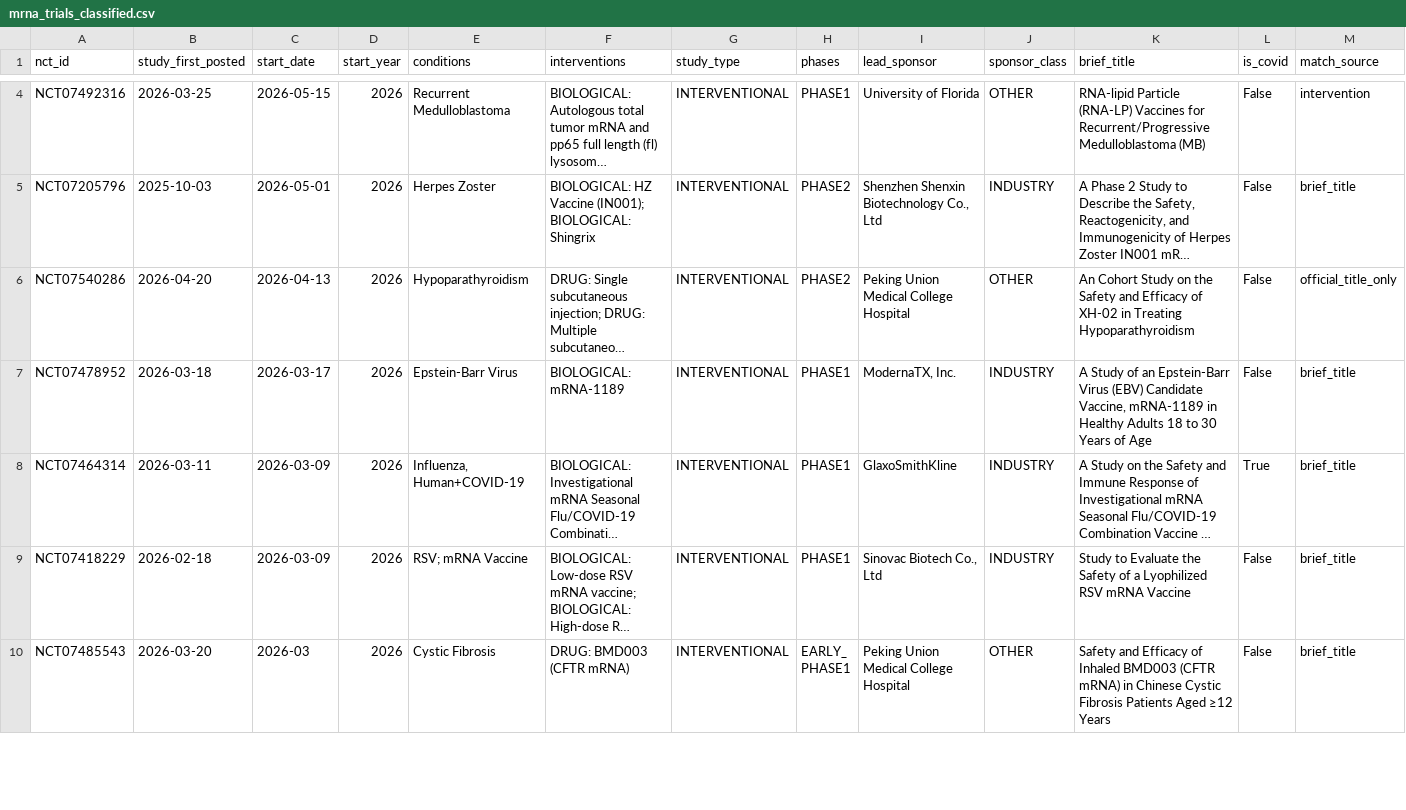
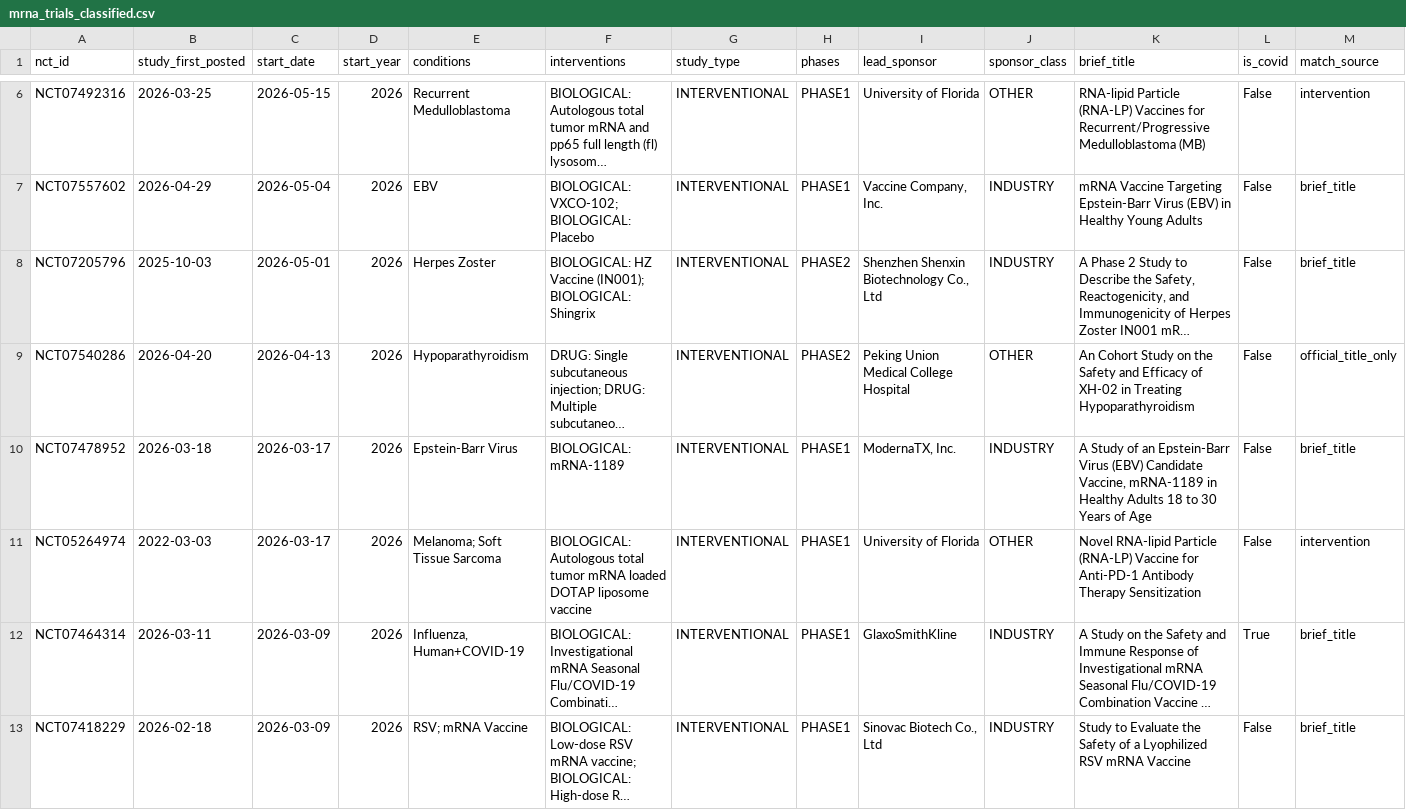
Before and after one commit to javarhol/mRNA-therapy-history-data, a CSV file: data/mrna_trials_classified.csv, drawn as a sheet; only a part is shown, gaps mark what is left out; the shorter side is filled out with more unchanged rows; long unchanged cells end in …; rows hold the shown columns only; the diff covers the shown part only; the diff names each change by its address in the sheet, - before the commit and + after, or states it on an @@ line.

```diff
--- a/data/mrna_trials_classified.csv
+++ b/data/mrna_trials_classified.csv
+row 7: NCT07557602 | 2026-04-29 | 2026-05-04 | 2026 | EBV | BIOLOGICAL: VXCO-102; BIOLOGICAL: Placebo | INTERVENTIONAL | PHASE1 | Vaccine Company, Inc. | INDUSTRY | mRNA Vaccine Targeting Epstein-Barr Virus (EBV) in Healthy Young Adults | False | brief_title
+row 11: NCT05264974 | 2022-03-03 | 2026-03-17 | 2026 | Melanoma; Soft Tissue Sarcoma | BIOLOGICAL: Autologous total tumor mRNA loaded DOTAP liposome vaccine | INTERVENTIONAL | PHASE1 | University of Florida | OTHER | Novel RNA-lipid Particle (RNA-LP) Vaccine for Anti-PD-1 Antibody Therapy Sensitization | False | intervention
```
Also changed, not shown: 2 added rows, 2 removed rows and 2 edited cells elsewhere in this file, data/mrna_trials.csv, 1 other file.
